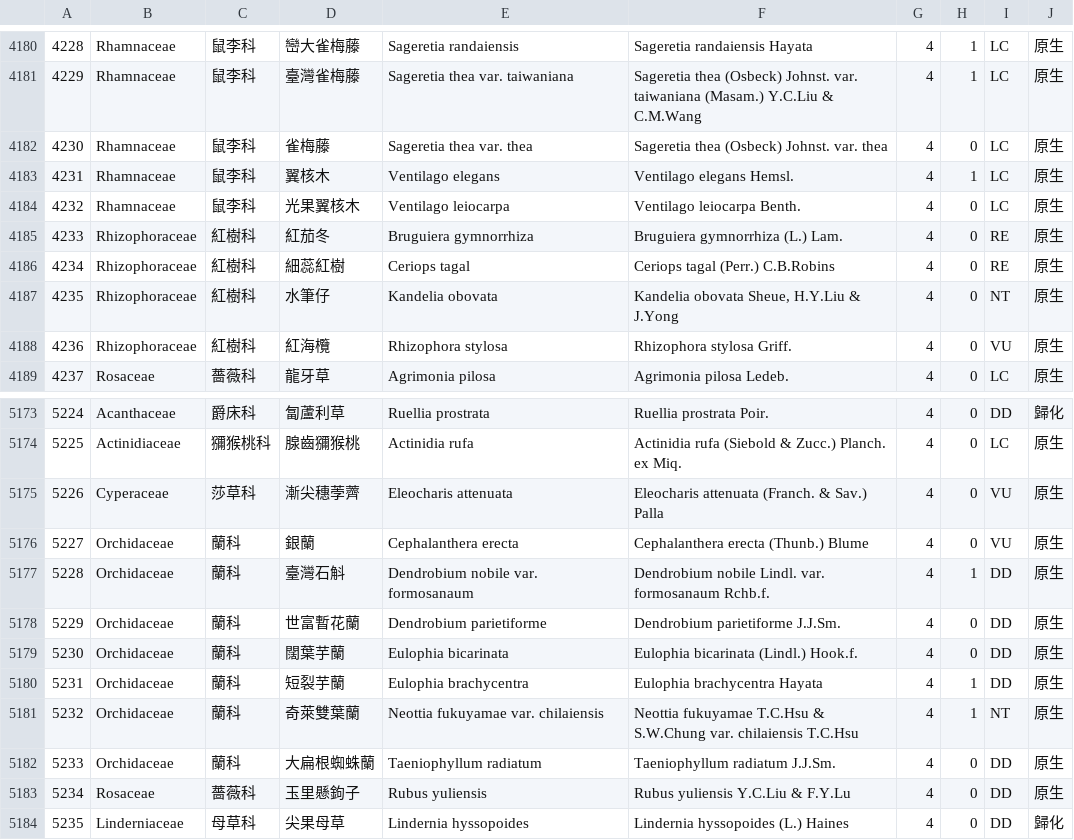
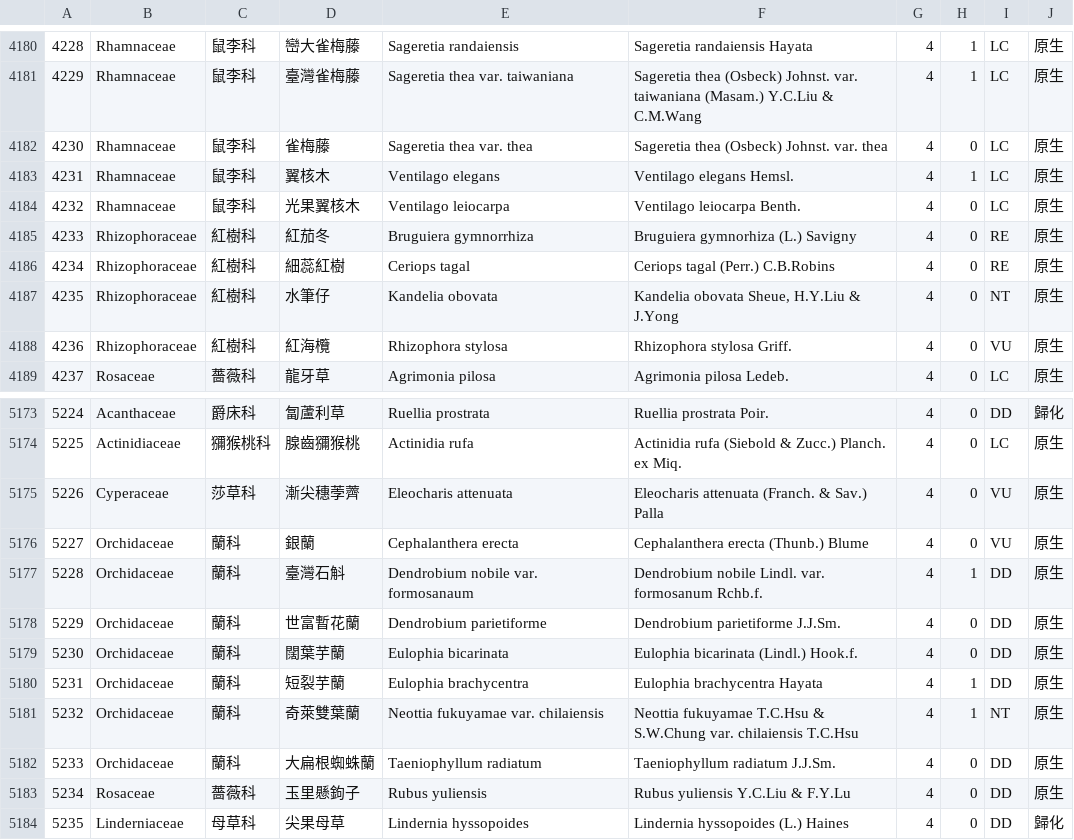
Before and after one commit to TaiBON/checklister, a CSV file: data/twredlist2017.csv, drawn as a sheet; only a part is shown, gaps mark what is left out; the diff covers the shown part only.

```diff
--- a/data/twredlist2017.csv
+++ b/data/twredlist2017.csv
@@ -4184,3 +4184,3 @@
 4232|Rhamnaceae|鼠李科|光果翼核木|Ventilago leiocarpa|Ventilago leiocarpa Benth.|4|0|LC|原生
-4233|Rhizophoraceae|紅樹科|紅茄冬|Bruguiera gymnorrhiza|Bruguiera gymnorrhiza (L.) Lam.|4|0|RE|原生
+4233|Rhizophoraceae|紅樹科|紅茄冬|Bruguiera gymnorrhiza|Bruguiera gymnorhiza (L.) Savigny|4|0|RE|原生
 4234|Rhizophoraceae|紅樹科|細蕊紅樹|Ceriops tagal|Ceriops tagal (Perr.) C.B.Robins|4|0|RE|原生
@@ -5176,3 +5176,3 @@
 5227|Orchidaceae|蘭科|銀蘭|Cephalanthera erecta|Cephalanthera erecta (Thunb.) Blume|4|0|VU|原生
-5228|Orchidaceae|蘭科|臺灣石斛|Dendrobium nobile var. formosanaum|Dendrobium nobile Lindl. var. formosanaum Rchb.f.|4|1|DD|原生
+5228|Orchidaceae|蘭科|臺灣石斛|Dendrobium nobile var. formosanaum|Dendrobium nobile Lindl. var. formosanum Rchb.f.|4|1|DD|原生
 5229|Orchidaceae|蘭科|世富暫花蘭|Dendrobium parietiforme|Dendrobium parietiforme J.J.Sm.|4|0|DD|原生
```
Also changed, not shown: 9 edited cells elsewhere in this file, data/twnamelist.csv, data/twnamelist_pg.csv, 23 other files.
